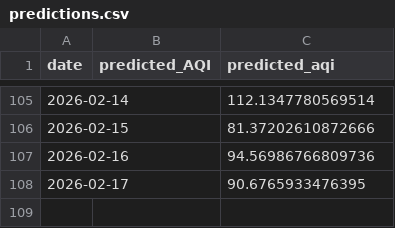
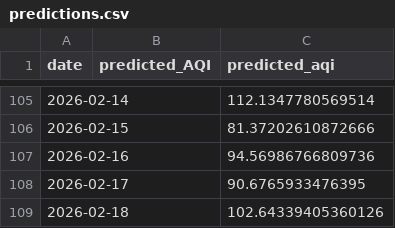
Before and after one commit to iqraverse/DataScienceProject, a CSV file: data/daily/predictions.csv, drawn as a sheet; only a part is shown, gaps mark what is left out; the diff names each change by its address in the sheet, - before the commit and + after, or states it on an @@ line.

```diff
--- a/data/daily/predictions.csv
+++ b/data/daily/predictions.csv
+row 109: 2026-02-18 |  | 102.64339405360126
```
